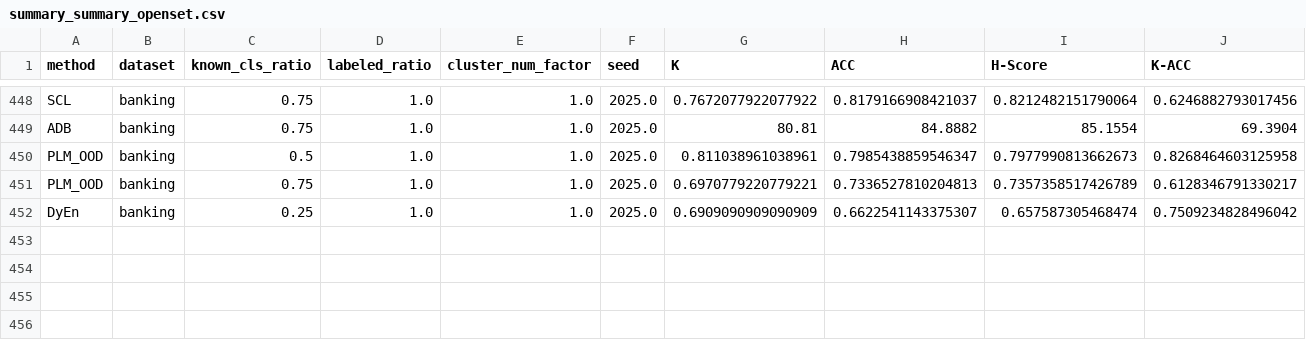
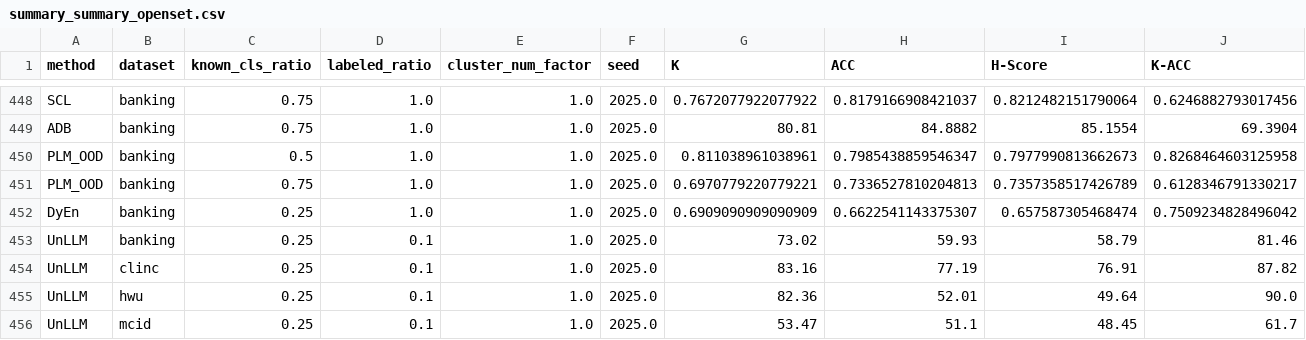
Before and after one commit to CNIC-DSL/BOLT, a CSV file: results/summary_summary_openset.csv, drawn as a sheet; only a part is shown, gaps mark what is left out; rows hold the shown columns only; the diff names each change by its address in the sheet, - before the commit and + after, or states it on an @@ line.

```diff
--- a/results/summary_summary_openset.csv
+++ b/results/summary_summary_openset.csv
+row 453: UnLLM | banking | 0.25 | 0.1 | 1.0 | 2025.0 | 73.02 | 59.93 | 58.79 | 81.46
+row 454: UnLLM | clinc | 0.25 | 0.1 | 1.0 | 2025.0 | 83.16 | 77.19 | 76.91 | 87.82
+row 455: UnLLM | hwu | 0.25 | 0.1 | 1.0 | 2025.0 | 82.36 | 52.01 | 49.64 | 90.0
+row 456: UnLLM | mcid | 0.25 | 0.1 | 1.0 | 2025.0 | 53.47 | 51.1 | 48.45 | 61.7
```
Also changed, not shown: 16 other files.
